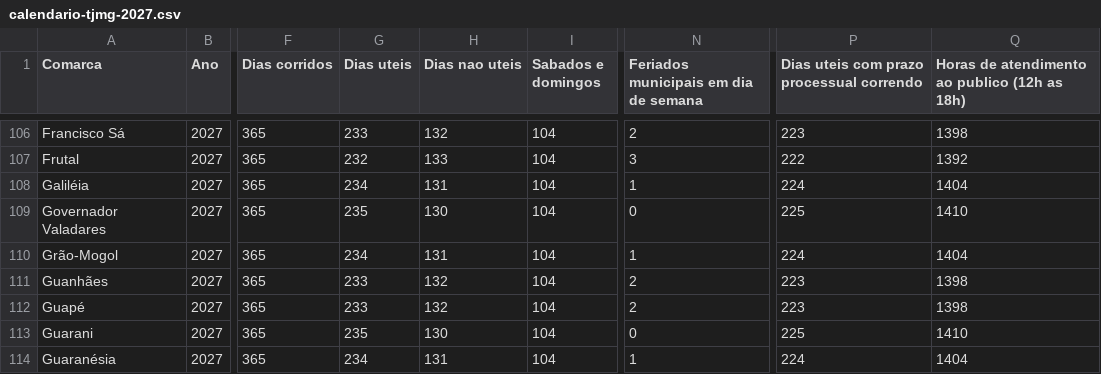
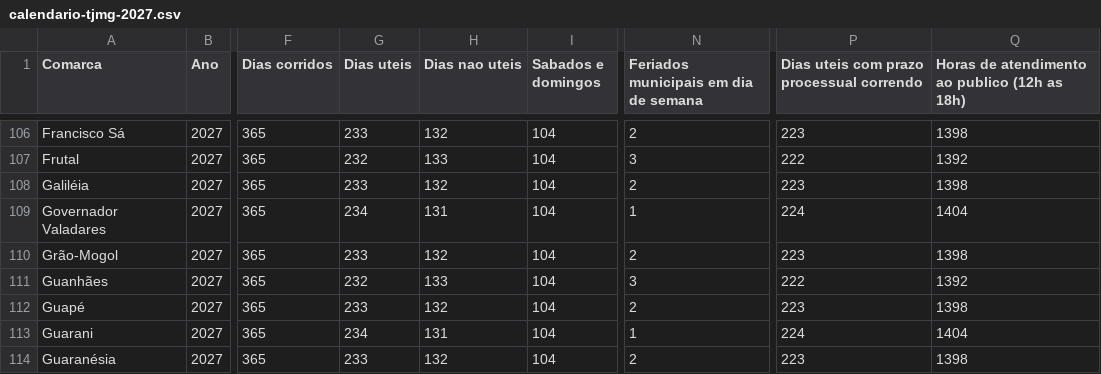
Before and after one commit to edvandroadolfopereira-bot/calendario-tjmg, a CSV file: docs/calendario-tjmg-2027.csv, drawn as a sheet; only a part is shown, gaps mark what is left out; the diff covers the shown part only; the diff names each change by its address in the sheet, - before the commit and + after, or states it on an @@ line.

```diff
--- a/docs/calendario-tjmg-2027.csv
+++ b/docs/calendario-tjmg-2027.csv
-G108 (Dias uteis): 234
+G108 (Dias uteis): 233
-H108 (Dias nao uteis): 131
+H108 (Dias nao uteis): 132
-N108: 1
+N108: 2
-P108: 224
+P108: 223
-Q108: 1404
+Q108: 1398
-G109 (Dias uteis): 235
+G109 (Dias uteis): 234
-H109 (Dias nao uteis): 130
+H109 (Dias nao uteis): 131
-N109: 0
+N109: 1
-P109: 225
+P109: 224
-Q109: 1410
+Q109: 1404
-G110 (Dias uteis): 234
+G110 (Dias uteis): 233
-H110 (Dias nao uteis): 131
+H110 (Dias nao uteis): 132
-N110: 1
+N110: 2
-P110: 224
+P110: 223
-Q110: 1404
+Q110: 1398
-G111 (Dias uteis): 233
+G111 (Dias uteis): 232
-H111 (Dias nao uteis): 132
+H111 (Dias nao uteis): 133
-N111: 2
+N111: 3
-P111: 223
+P111: 222
-Q111: 1398
+Q111: 1392
-G113 (Dias uteis): 235
+G113 (Dias uteis): 234
-H113 (Dias nao uteis): 130
+H113 (Dias nao uteis): 131
-N113: 0
+N113: 1
-P113: 225
+P113: 224
-Q113: 1410
+Q113: 1404
-G114 (Dias uteis): 234
+G114 (Dias uteis): 233
-H114 (Dias nao uteis): 131
+H114 (Dias nao uteis): 132
-N114: 1
+N114: 2
-P114: 224
+P114: 223
-Q114: 1404
+Q114: 1398
```
Also changed, not shown: 45 edited cells elsewhere in this file, 32 other files.
